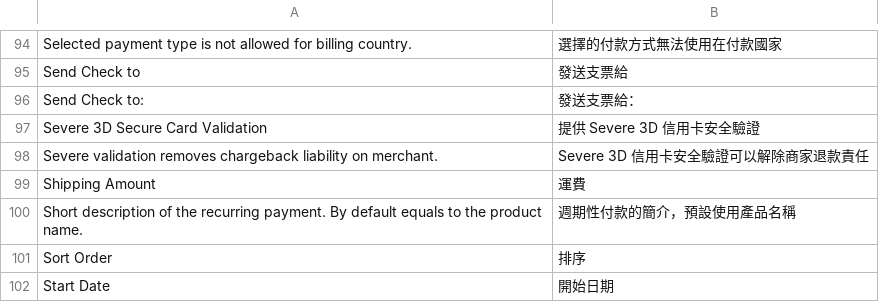
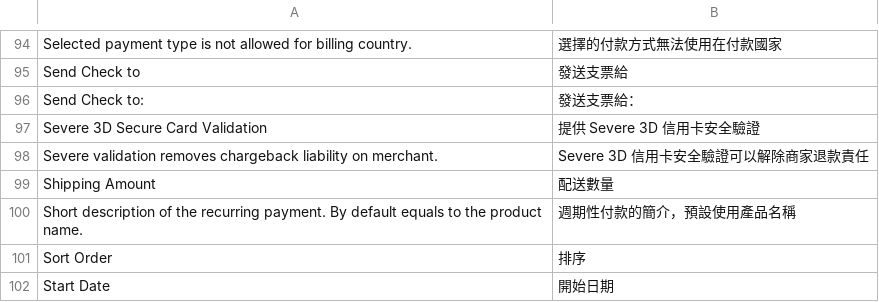
Before and after one commit to TriplesenseReply/magento_translation_zh_tw, a CSV file: Mage_Payment.csv, drawn as a sheet; only a part is shown, gaps mark what is left out.

```diff
--- a/Mage_Payment.csv
+++ b/Mage_Payment.csv
@@ -98,3 +98,3 @@
 "Severe validation removes chargeback liability on merchant.","Severe 3D 信用卡安全驗證可以解除商家退款責任"
-"Shipping Amount","運費"
+"Shipping Amount","配送數量"
 "Short description of the recurring payment. By default equals to the product name.","週期性付款的簡介，預設使用產品名稱"
```
Also changed, not shown: Mage_Api2.csv, Mage_Paypal.csv, 15 other files.
